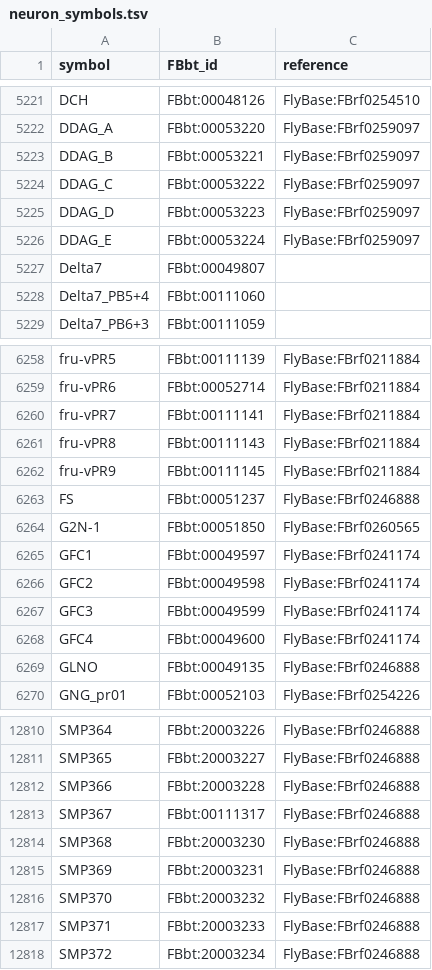
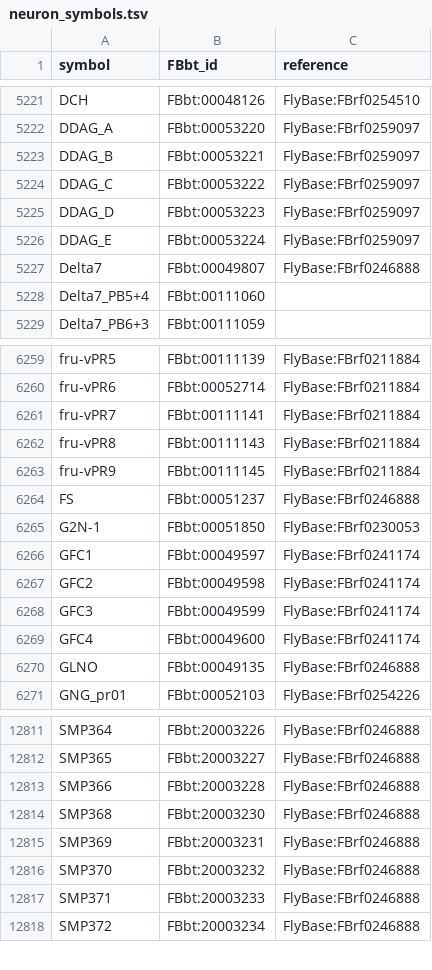
Before and after one commit to FlyBase/drosophila-anatomy-developmental-ontology, a TSV file: src/ontology/neuron_symbols.tsv, drawn as a sheet; only a part is shown, gaps mark what is left out; the diff covers the shown part only.

```diff
--- a/src/ontology/neuron_symbols.tsv
+++ b/src/ontology/neuron_symbols.tsv
@@ -5226,3 +5226,3 @@ DDAG_D	FBbt:00053223	FlyBase:FBrf0259097
 DDAG_E	FBbt:00053224	FlyBase:FBrf0259097
-Delta7	FBbt:00049807	
+Delta7	FBbt:00049807	FlyBase:FBrf0246888
 Delta7_PB5+4	FBbt:00111060	
@@ -6263,3 +6264,3 @@ fru-vPR9	FBbt:00111145	FlyBase:FBrf0211884
 FS	FBbt:00051237	FlyBase:FBrf0246888
-G2N-1	FBbt:00051850	FlyBase:FBrf0260565
+G2N-1	FBbt:00051850	FlyBase:FBrf0230053
 GFC1	FBbt:00049597	FlyBase:FBrf0241174
@@ -12812,3 +12813,2 @@ SMP365	FBbt:20003227	FlyBase:FBrf0246888
 SMP366	FBbt:20003228	FlyBase:FBrf0246888
-SMP367	FBbt:00111317	FlyBase:FBrf0246888
 SMP368	FBbt:20003230	FlyBase:FBrf0246888
```
Also changed, not shown: 3 added rows, 2 removed rows and 21 edited cells elsewhere in this file.
